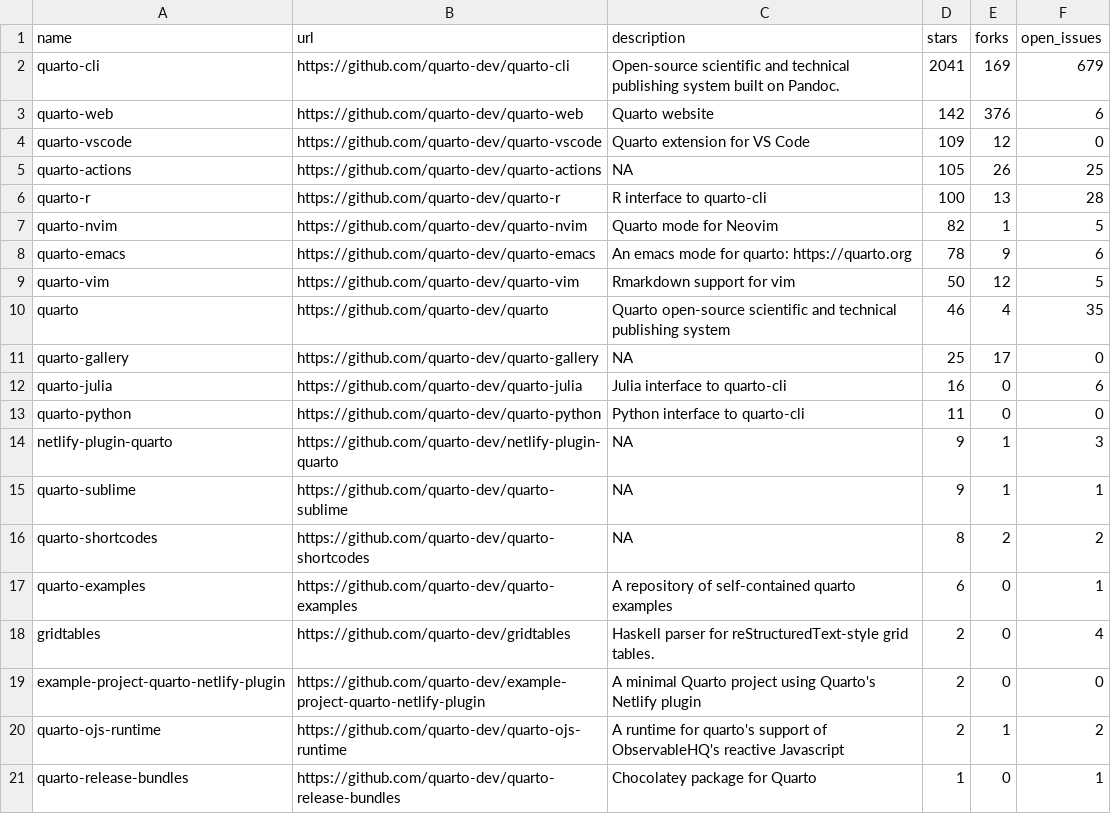
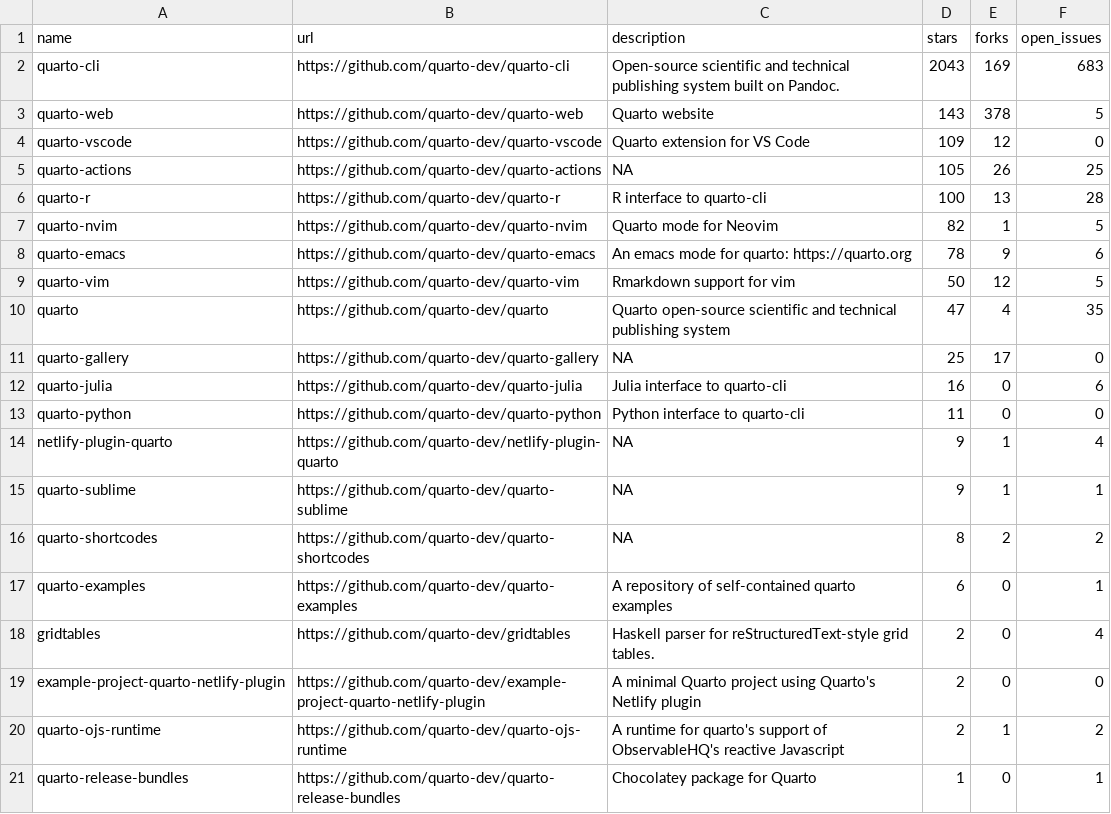
Before and after one commit to carlosgino/awesone-gha, a CSV file: 01-rscript/quarto_repos.csv, drawn as a sheet; only a part is shown.

```diff
--- a/01-rscript/quarto_repos.csv
+++ b/01-rscript/quarto_repos.csv
@@ -1,4 +1,4 @@
 name,url,description,stars,forks,open_issues
-quarto-cli,https://github.com/quarto-dev/quarto-cli,Open-source scientific and technical publishing system built on Pandoc.,2041,169,679
-quarto-web,https://github.com/quarto-dev/quarto-web,Quarto website,142,376,6
+quarto-cli,https://github.com/quarto-dev/quarto-cli,Open-source scientific and technical publishing system built on Pandoc.,2043,169,683
+quarto-web,https://github.com/quarto-dev/quarto-web,Quarto website,143,378,5
 quarto-vscode,https://github.com/quarto-dev/quarto-vscode,Quarto extension for VS Code,109,12,0
@@ -9,3 +9,3 @@ quarto-emacs,https://github.com/quarto-dev/quarto-emacs,An emacs mode for quarto
 quarto-vim,https://github.com/quarto-dev/quarto-vim,Rmarkdown support for vim,50,12,5
-quarto,https://github.com/quarto-dev/quarto,Quarto open-source scientific and technical publishing system,46,4,35
+quarto,https://github.com/quarto-dev/quarto,Quarto open-source scientific and technical publishing system,47,4,35
 quarto-gallery,https://github.com/quarto-dev/quarto-gallery,NA,25,17,0
@@ -13,3 +13,3 @@ quarto-julia,https://github.com/quarto-dev/quarto-julia,Julia interface to quart
 quarto-python,https://github.com/quarto-dev/quarto-python,Python interface to quarto-cli,11,0,0
-netlify-plugin-quarto,https://github.com/quarto-dev/netlify-plugin-quarto,NA,9,1,3
+netlify-plugin-quarto,https://github.com/quarto-dev/netlify-plugin-quarto,NA,9,1,4
 quarto-sublime,https://github.com/quarto-dev/quarto-sublime,NA,9,1,1
```
Also changed, not shown: 1 other file.
